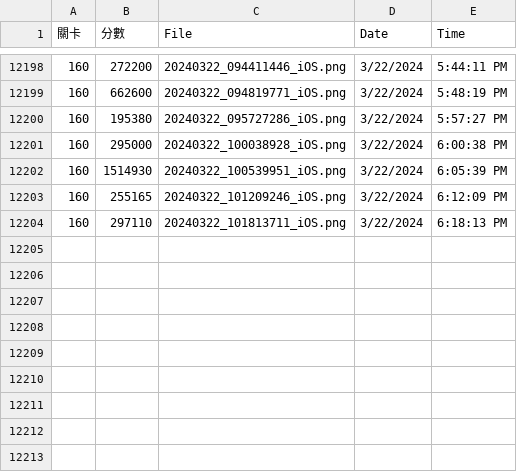
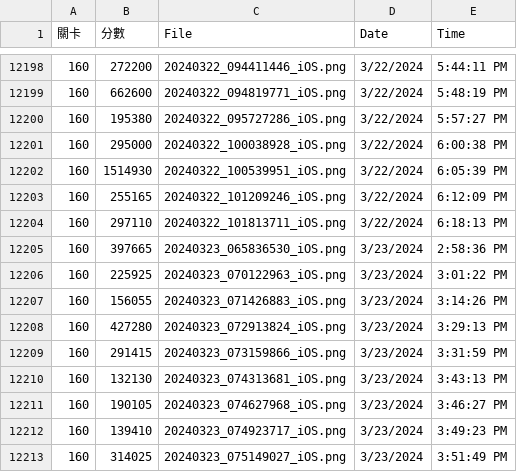
Before and after one commit to blackjack2005/ocr, a CSV file: total.csv, drawn as a sheet; only a part is shown, gaps mark what is left out.

Commit message:
csv

```diff
--- a/total.csv
+++ b/total.csv
@@ -12204 +12204,10 @@
 160,297110,20240322_101813711_iOS.png,3/22/2024,6:18:13 PM
+160,397665,20240323_065836530_iOS.png,3/23/2024,2:58:36 PM
+160,225925,20240323_070122963_iOS.png,3/23/2024,3:01:22 PM
+160,156055,20240323_071426883_iOS.png,3/23/2024,3:14:26 PM
+160,427280,20240323_072913824_iOS.png,3/23/2024,3:29:13 PM
+160,291415,20240323_073159866_iOS.png,3/23/2024,3:31:59 PM
+160,132130,20240323_074313681_iOS.png,3/23/2024,3:43:13 PM
+160,190105,20240323_074627968_iOS.png,3/23/2024,3:46:27 PM
+160,139410,20240323_074923717_iOS.png,3/23/2024,3:49:23 PM
+160,314025,20240323_075149027_iOS.png,3/23/2024,3:51:49 PM
```
